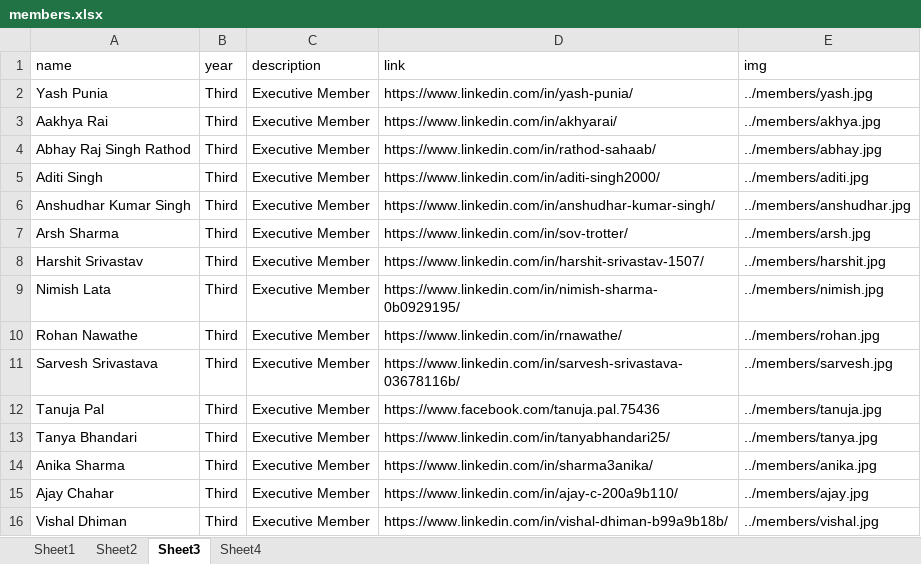
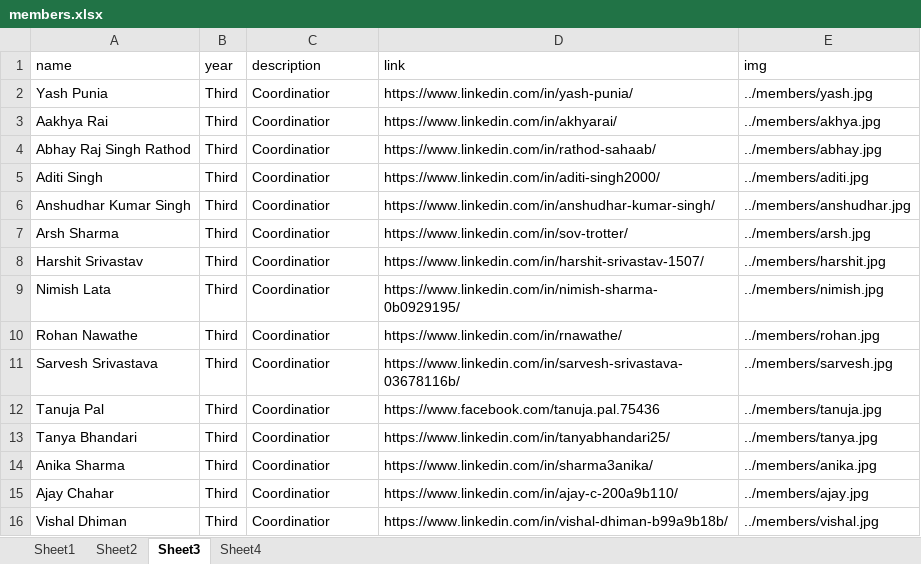
Before and after one commit to istenith/istenith.github.io, an Excel workbook: content/sheets/members.xlsx, sheet Sheet3, drawn as a sheet; values as stored, in another font and other column widths than the file's, no borders; the diff names each change by its address in the sheet, - before the commit and + after, or states it on an @@ line.

Commit message:
wordplay

```diff
--- a/content/sheets/members.xlsx (sheet Sheet3)
+++ b/content/sheets/members.xlsx (sheet Sheet3)
-C2:C16 (description): Executive Member
+C2:C16 (description): Coordinatior
```
Also changed, not shown: sheet Sheet4.
